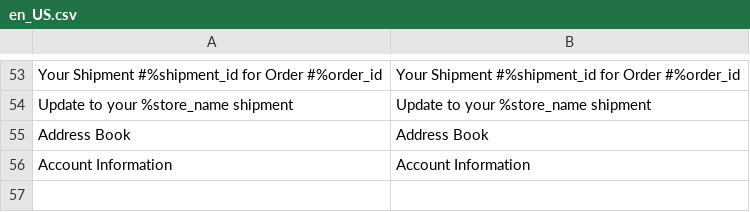
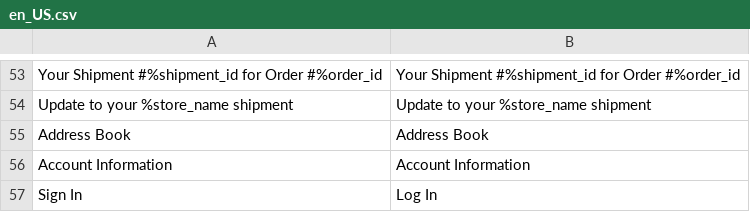
Before and after one commit to Githubpoozas/luma, a CSV file: i18n/en_US.csv, drawn as a sheet; only a part is shown, gaps mark what is left out; the diff names each change by its address in the sheet, - before the commit and + after, or states it on an @@ line.

```diff
--- a/i18n/en_US.csv
+++ b/i18n/en_US.csv
+row 57: Sign In | Log In
```
Also changed, not shown: 4 other files.
